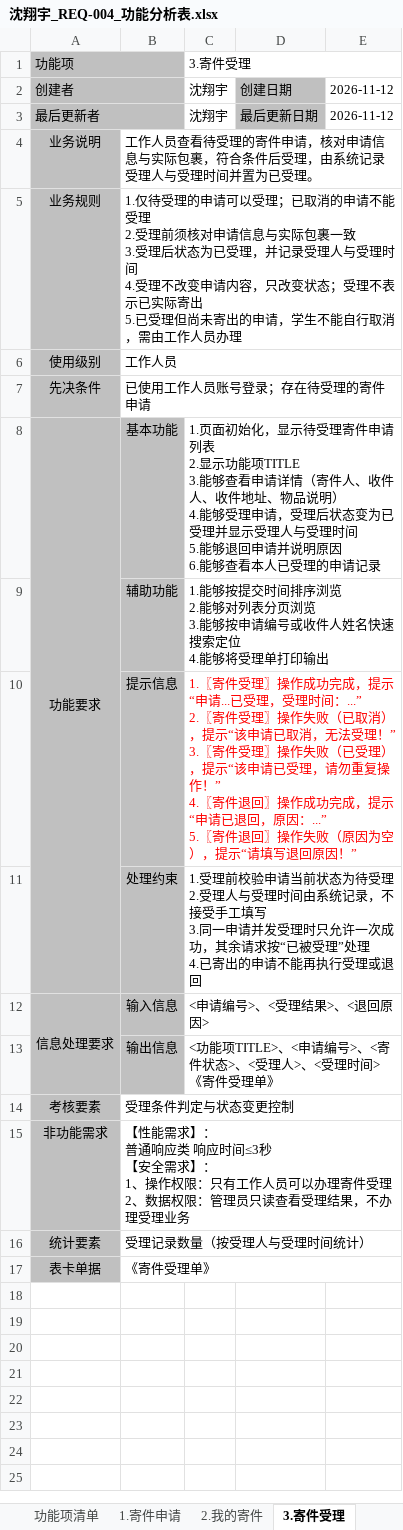
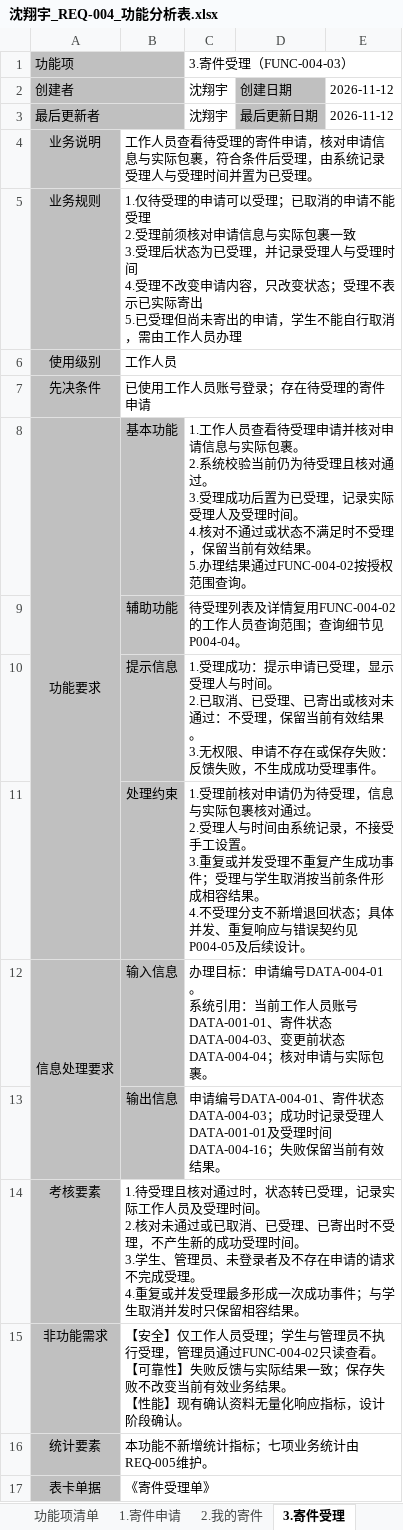
Before and after one commit to ZhenyuYangK/HDU-campus-express-management, an Excel workbook: docs/requirements/function-analysis/沈翔宇_REQ-004/沈翔宇_REQ-004_功能分析表.xlsx, sheet 3.寄件受理, drawn as a sheet; values as stored, in another font and other column widths than the file's, no borders; ↵ is a line break in a cell; the diff names each change by its address in the sheet, - before the commit and + after, or states it on an @@ line.

```diff
--- a/docs/requirements/function-analysis/沈翔宇_REQ-004/沈翔宇_REQ-004_功能分析表.xlsx (sheet 3.寄件受理)
+++ b/docs/requirements/function-analysis/沈翔宇_REQ-004/沈翔宇_REQ-004_功能分析表.xlsx (sheet 3.寄件受理)
-C1: 3.寄件受理
+C1: 3.寄件受理（FUNC-004-03）
-C8: 1.页面初始化，显示待受理寄件申请列表 ↵ 2.显示功能项TITLE ↵ 3.能够查看申请详情（寄件人、收件人、收件地址、物品说明） ↵ 4.能够受理申请，受理后状态变为已受理并显示受理人与受理时间 ↵ 5.能够退回申请并说明原因 ↵ 6.能够查看本人已受理的申请记录
+C8: 1.工作人员查看待受理申请并核对申请信息与实际包裹。 ↵ 2.系统校验当前仍为待受理且核对通过。 ↵ 3.受理成功后置为已受理，记录实际受理人及受理时间。 ↵ 4.核对不通过或状态不满足时不受理，保留当前有效结果。 ↵ 5.办理结果通过FUNC-004-02按授权范围查询。
-C9: 1.能够按提交时间排序浏览 ↵ 2.能够对列表分页浏览 ↵ 3.能够按申请编号或收件人姓名快速搜索定位 ↵ 4.能够将受理单打印输出
+C9: 待受理列表及详情复用FUNC-004-02的工作人员查询范围；查询细节见P004-04。
-C10: 1.〖寄件受理〗操作成功完成，提示“申请...已受理，受理时间：...” ↵ 2.〖寄件受理〗操作失败（已取消），提示“该申请已取消，无法受理！” ↵ 3.〖寄件受理〗操作失败（已受理），提示“该申请已受理，请勿重复操作！” ↵ 4.〖寄件退回〗操作成功完成，提示“申请已退回，原因：...” ↵ 5.〖寄件退回〗操作失败（原因为空），提示“请填写退回原因！”
+C10: 1.受理成功：提示申请已受理，显示受理人与时间。 ↵ 2.已取消、已受理、已寄出或核对未通过：不受理，保留当前有效结果。 ↵ 3.无权限、申请不存在或保存失败：反馈失败，不生成成功受理事件。
-C10 text colour: #FF0000
+C10 text colour: black
-C11: 1.受理前校验申请当前状态为待受理 ↵ 2.受理人与受理时间由系统记录，不接受手工填写 ↵ 3.同一申请并发受理时只允许一次成功，其余请求按“已被受理”处理 ↵ 4.已寄出的申请不能再执行受理或退回
+C11: 1.受理前核对申请仍为待受理，信息与实际包裹核对通过。 ↵ 2.受理人与时间由系统记录，不接受手工设置。 ↵ 3.重复或并发受理不重复产生成功事件；受理与学生取消按当前条件形成相容结果。 ↵ 4.不受理分支不新增退回状态；具体并发、重复响应与错误契约见P004-05及后续设计。
-C12: <申请编号>、<受理结果>、<退回原因>
+C12: 办理目标：申请编号DATA-004-01。 ↵ 系统引用：当前工作人员账号DATA-001-01、寄件状态DATA-004-03、变更前状态DATA-004-04；核对申请与实际包裹。
-C13: <功能项TITLE>、<申请编号>、<寄件状态>、<受理人>、<受理时间> ↵ 《寄件受理单》
+C13: 申请编号DATA-004-01、寄件状态DATA-004-03；成功时记录受理人DATA-001-01及受理时间DATA-004-16；失败保留当前有效结果。
-B14: 受理条件判定与状态变更控制
+B14: 1.待受理且核对通过时，状态转已受理，记录实际工作人员及受理时间。 ↵ 2.核对未通过或已取消、已受理、已寄出时不受理，不产生新的成功受理时间。 ↵ 3.学生、管理员、未登录者及不存在申请的请求不完成受理。 ↵ 4.重复或并发受理最多形成一次成功事件；与学生取消并发时只保留相容结果。
-B15: 【性能需求】： ↵ 普通响应类 响应时间≤3秒 ↵ 【安全需求】： ↵ 1、操作权限：只有工作人员可以办理寄件受理 ↵ 2、数据权限：管理员只读查看受理结果，不办理受理业务
+B15: 【安全】仅工作人员受理；学生与管理员不执行受理，管理员通过FUNC-004-02只读查看。 ↵ 【可靠性】失败反馈与实际结果一致；保存失败不改变当前有效业务结果。 ↵ 【性能】现有确认资料无量化响应指标，设计阶段确认。
-B16: 受理记录数量（按受理人与受理时间统计）
+B16: 本功能不新增统计指标；七项业务统计由REQ-005维护。
```
Also changed, not shown: sheet 2.我的寄件, sheet 5.寄件取消, sheet 4.寄出登记, sheet 6.寄件更正, sheet 1.寄件申请, sheet 功能项清单, docs/requirements/function-analysis/张海睿_REQ-003/张海睿_REQ-003_功能分析表.xlsx, 3 other files.
